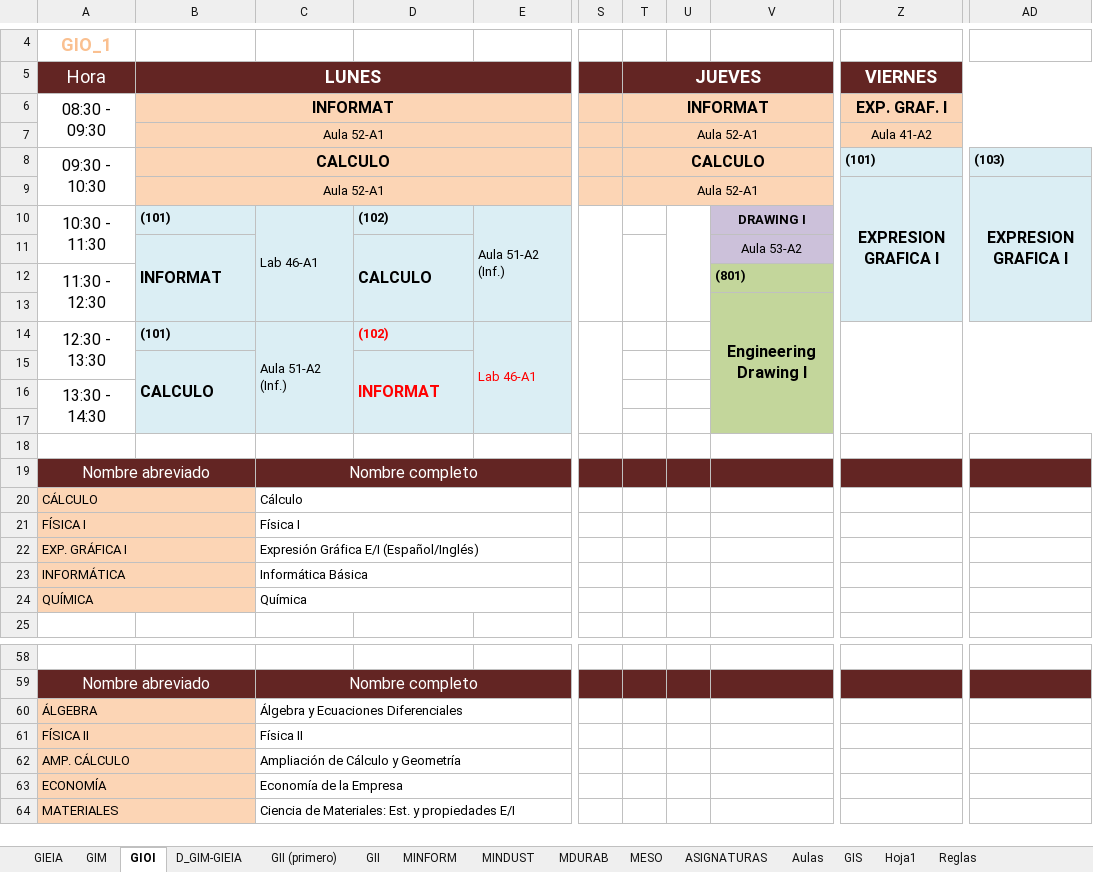
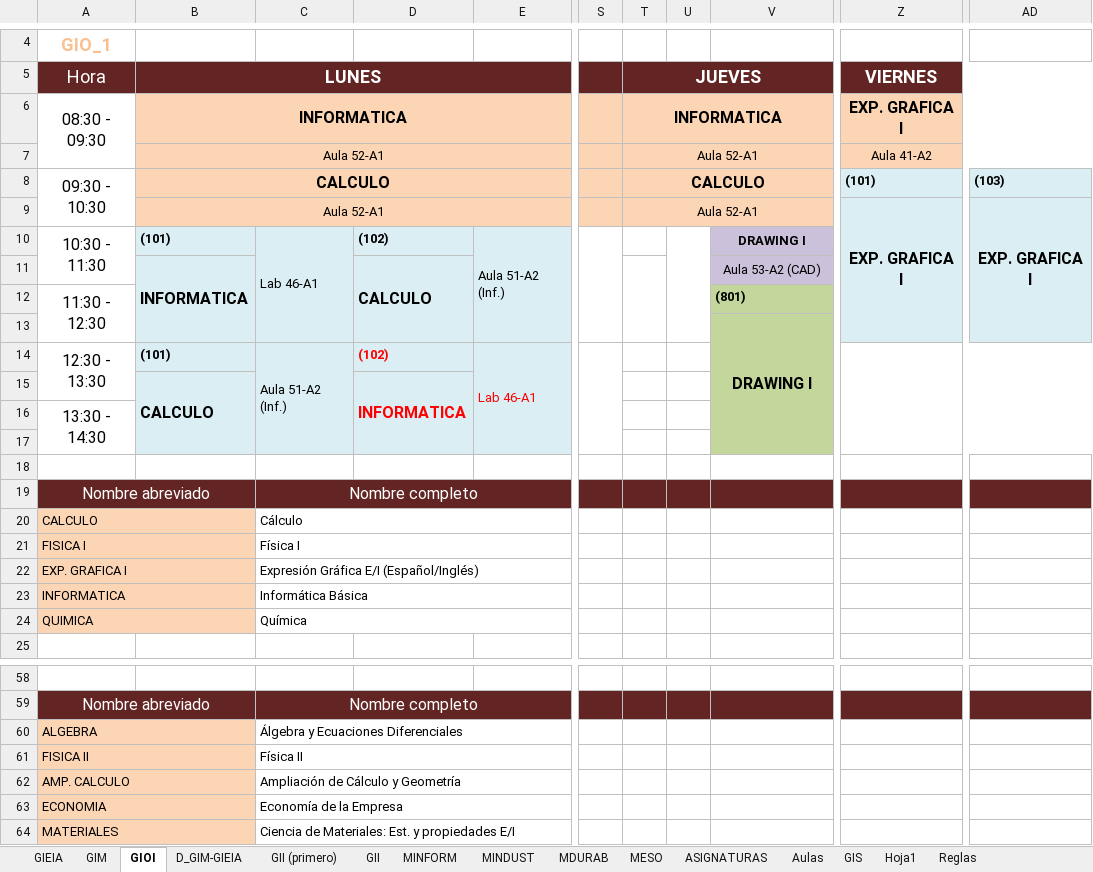
Before and after one commit to rebecacuestaestepar/Trabajo-Fin-de-Grado-2025-2026, an Excel workbook: prototipos/HORARIOS VENA(Curso 24-25).xlsx, sheet GIOI, drawn as a sheet; only a part is shown, gaps mark what is left out; values as stored, in another font and other column widths than the file's, no borders; the diff covers the shown part only; the diff names each change by its address in the sheet, - before the commit and + after, or states it on an @@ line.

Commit message:
Modificar aulas y asignaturas GIOI para unificar y añadir reglas del Excel

```diff
--- a/prototipos/HORARIOS VENA(Curso 24-25).xlsx (sheet GIOI)
+++ b/prototipos/HORARIOS VENA(Curso 24-25).xlsx (sheet GIOI)
-B6: INFORMAT
+B6: INFORMATICA
-T6: INFORMAT
+T6: INFORMATICA
-Z6: EXP. GRAF. I
+Z6: EXP. GRAFICA I
-Z9: EXPRESION GRAFICA I
+Z9: EXP. GRAFICA I
-AD9: EXPRESION GRAFICA I
+AD9: EXP. GRAFICA I
-B11: INFORMAT
+B11: INFORMATICA
-V11: Aula 53-A2
+V11: Aula 53-A2 (CAD)
-V13: Engineering Drawing I
+V13: DRAWING I
-D15: INFORMAT
+D15: INFORMATICA
-A20: CÁLCULO
+A20: CALCULO
-A21: FÍSICA I
+A21: FISICA I
-A22: EXP. GRÁFICA I
+A22: EXP. GRAFICA I
-A23: INFORMÁTICA
+A23: INFORMATICA
-A24: QUÍMICA
+A24: QUIMICA
-A60: ÁLGEBRA
+A60: ALGEBRA
-A61: FÍSICA II
+A61: FISICA II
-A62: AMP. CÁLCULO
+A62: AMP. CALCULO
-A63: ECONOMÍA
+A63: ECONOMIA
```
Also changed, not shown: 22 edited cells elsewhere in this sheet, sheet Reglas, sheet ASIGNATURAS, sheet GIM.
